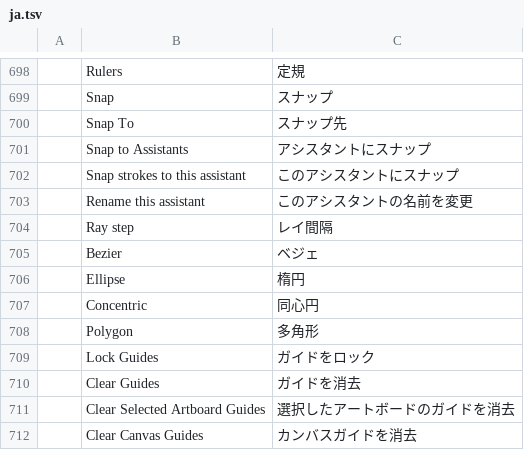
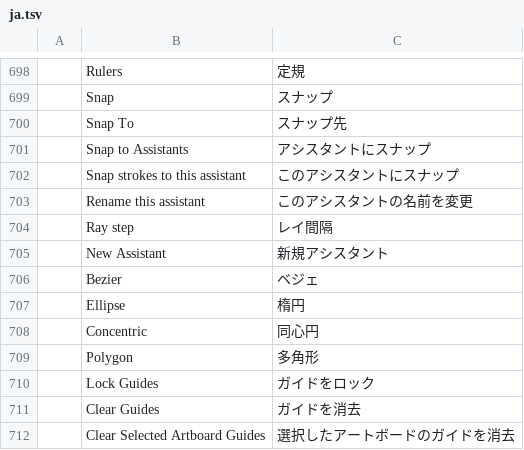
Before and after one commit to apicalshark/photocraft, a TSV file: crates/ui-egui/src/i18n/ja.tsv, drawn as a sheet; only a part is shown, gaps mark what is left out; the shorter side is filled out with more unchanged rows; the diff names each change by its address in the sheet, - before the commit and + after, or states it on an @@ line.

```diff
--- a/crates/ui-egui/src/i18n/ja.tsv
+++ b/crates/ui-egui/src/i18n/ja.tsv
+row 705:  | New Assistant | 新規アシスタント
```
Also changed, not shown: crates/ui-egui/src/i18n/el.tsv, crates/ui-egui/src/i18n/fr.tsv, 22 other files.
